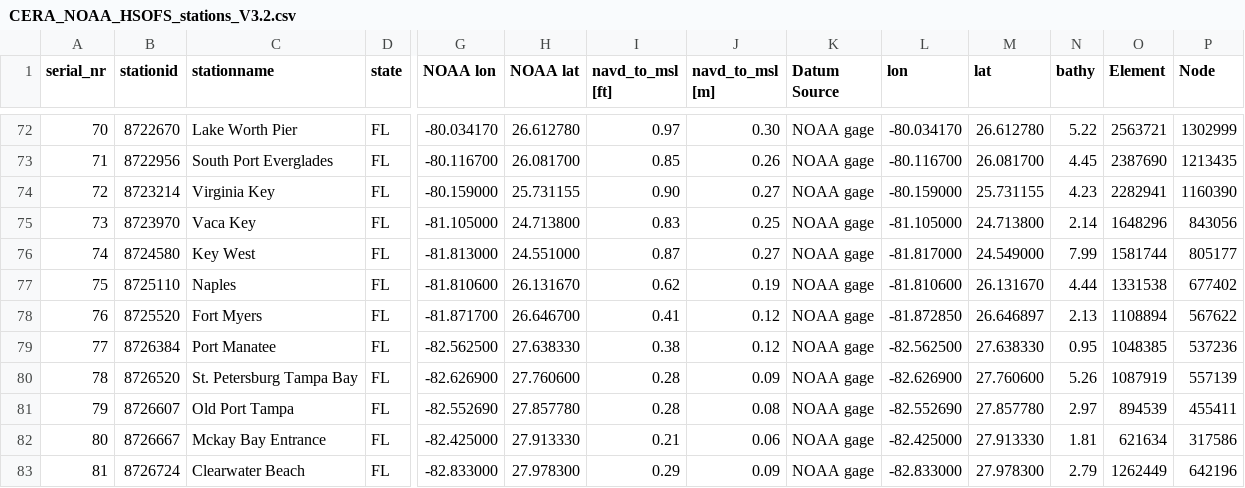
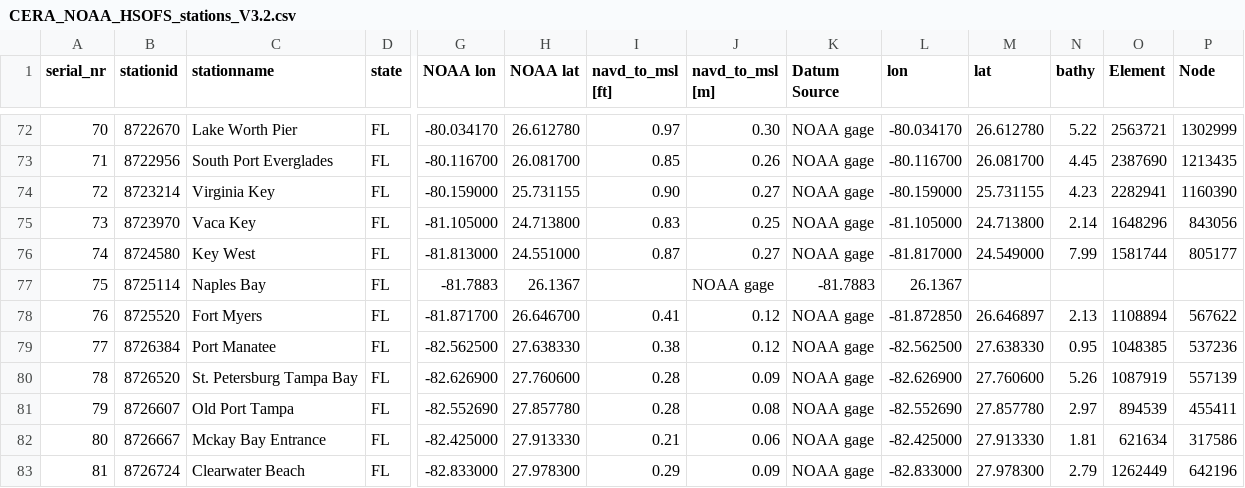
Before and after one commit to RENCI/AST_gridstations, a CSV file: full_stationlist/supporting_data/CERA_NOAA_HSOFS_stations_V3.2.csv, drawn as a sheet; only a part is shown, gaps mark what is left out; the diff names each change by its address in the sheet, - before the commit and + after, or states it on an @@ line.

Commit message:
Replaced now deprecated original Naples Station (8725110) with its replacement (8725114)

```diff
--- a/full_stationlist/supporting_data/CERA_NOAA_HSOFS_stations_V3.2.csv
+++ b/full_stationlist/supporting_data/CERA_NOAA_HSOFS_stations_V3.2.csv
-B77 (stationid): 8725110
+B77 (stationid): 8725114
-C77 (stationname): Naples
+C77 (stationname): Naples Bay
-G77 (NOAA lon): -81.810600
+G77 (NOAA lon): -81.7883
-H77 (NOAA lat): 26.131670
+H77 (NOAA lat): 26.1367
-I77 (navd_to_msl [ft]): 0.62
+I77 (navd_to_msl [ft]): (empty)
-J77 (navd_to_msl [m]): 0.19
+J77 (navd_to_msl [m]): NOAA gage
-K77 (Datum Source): NOAA gage
+K77 (Datum Source): -81.7883
-L77 (lon): -81.810600
+L77 (lon): 26.1367
-M77 (lat): 26.131670
+M77 (lat): (empty)
-N77 (bathy): 4.44
+N77 (bathy): (empty)
-O77 (Element): 1331538
+O77 (Element): (empty)
-P77 (Node): 677402
+P77 (Node): (empty)
```
Also changed, not shown: harvester_stations/supporting_data/noaa_stations.csv.
